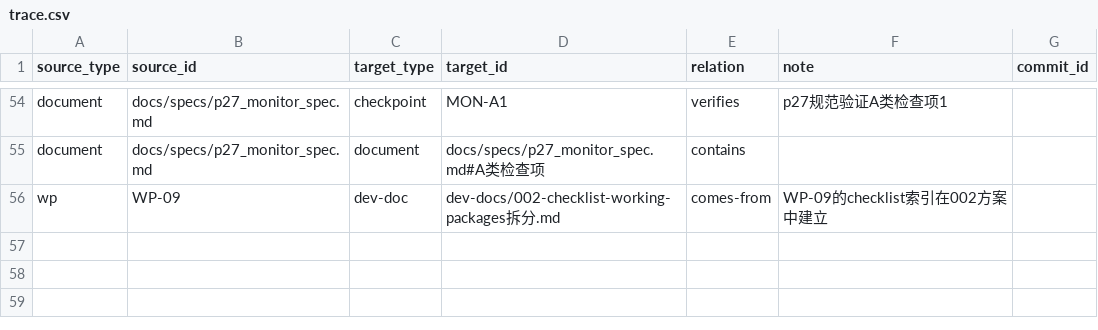
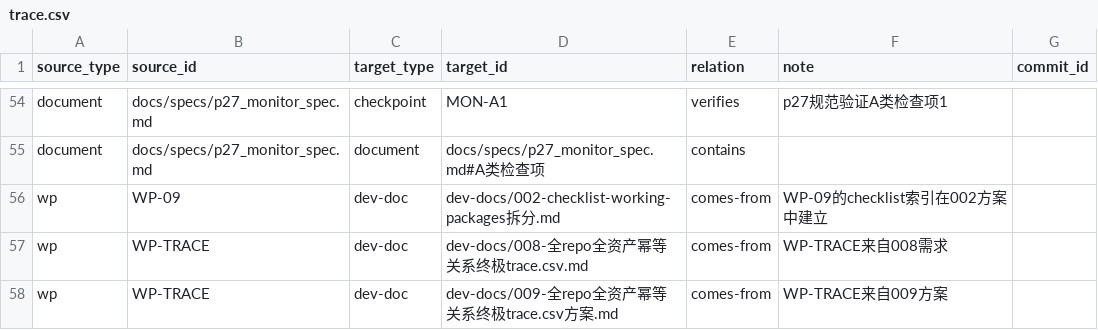
Before and after one commit to math-fournity/AI-Math-Competition-Problem-Solving-System, a CSV file: trace.csv, drawn as a sheet; only a part is shown, gaps mark what is left out.

```diff
--- a/trace.csv
+++ b/trace.csv
@@ -56 +56,3 @@ document,docs/specs/p27_monitor_spec.md,document,docs/specs/p27_monitor_spec.md#
 wp,WP-09,dev-doc,dev-docs/002-checklist-working-packages拆分.md,comes-from,WP-09的checklist索引在002方案中建立,
+wp,WP-TRACE,dev-doc,dev-docs/008-全repo全资产幂等关系终极trace.csv.md,comes-from,WP-TRACE来自008需求,
+wp,WP-TRACE,dev-doc,dev-docs/009-全repo全资产幂等关系终极trace.csv方案.md,comes-from,WP-TRACE来自009方案,
```
Also changed, not shown: 1 other file.
